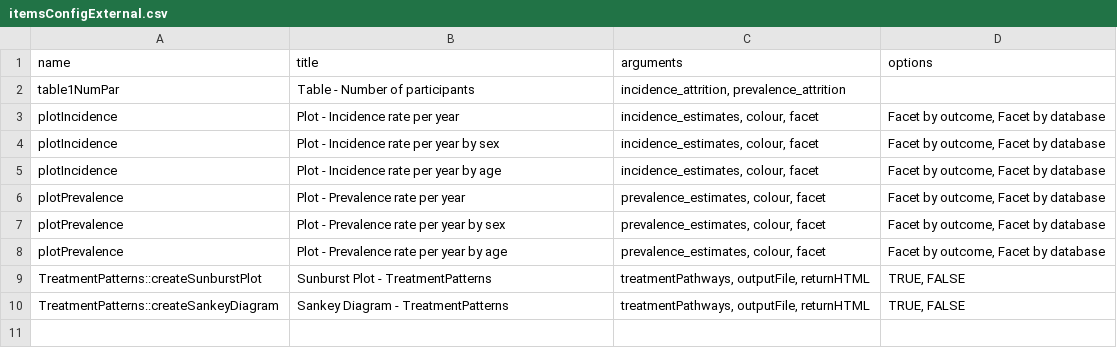
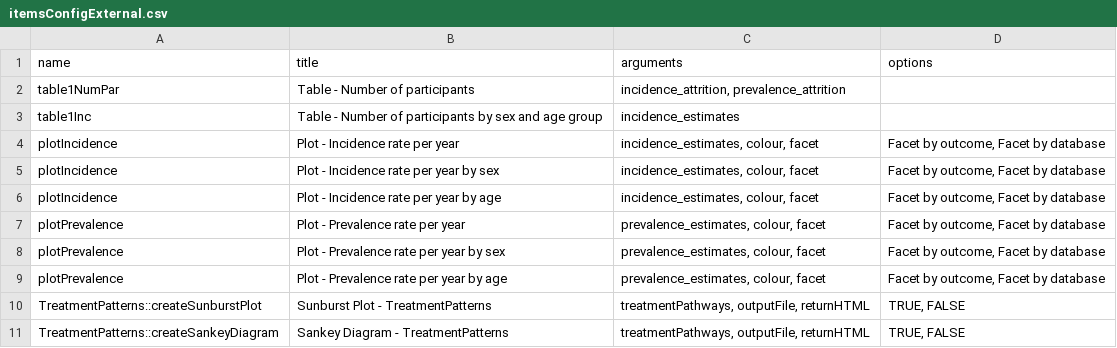
Before and after one commit to darwin-eu/ReportGenerator, a CSV file: inst/config/itemsConfigExternal.csv, drawn as a sheet.

Commit message:
table1 inc sex age

```diff
--- a/inst/config/itemsConfigExternal.csv
+++ b/inst/config/itemsConfigExternal.csv
@@ -2,2 +2,3 @@ name;title;arguments;options
 table1NumPar;Table - Number of participants;incidence_attrition, prevalence_attrition;
+table1Inc;Table - Number of participants by sex and age group;incidence_estimates;
 plotIncidence;Plot - Incidence rate per year;incidence_estimates, colour, facet;Facet by outcome, Facet by database
```
Also changed, not shown: 12 other files.
